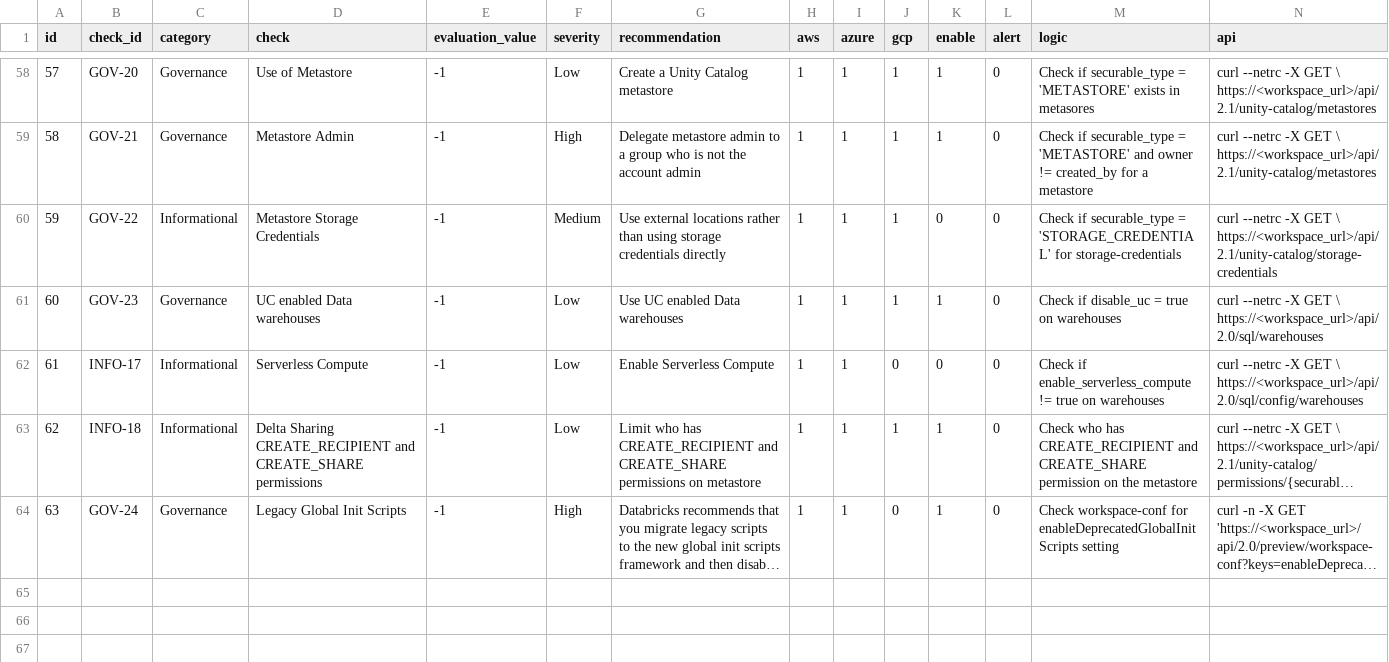
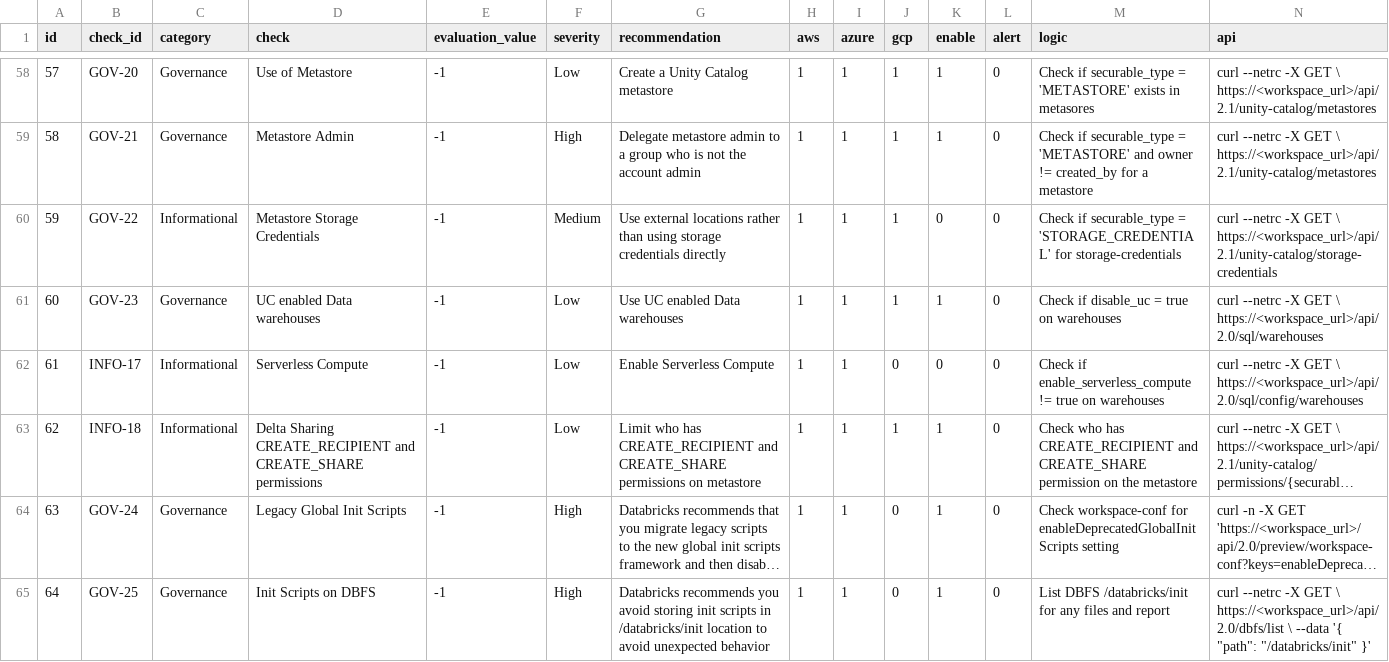
Before and after one commit to databricks-industry-solutions/security-analysis-tool, a CSV file: configs/security_best_practices.csv, drawn as a sheet; only a part is shown, gaps mark what is left out; long unchanged cells end in …; rows hold the shown columns only; the diff names each change by its address in the sheet, - before the commit and + after, or states it on an @@ line.

Commit message:
Added check for init folder on dbfs

```diff
--- a/configs/security_best_practices.csv
+++ b/configs/security_best_practices.csv
+row 65: 64 | GOV-25 | Governance | Init Scripts on DBFS | -1 | High | Databricks recommends you avoid storing init scripts in /databricks/init location to avoid unexpected behavior | 1 | 1 | 0 | 1 | 0 | List DBFS /databricks/init for any files and report | curl --netrc -X GET \ https://<workspace_url>/api/2.0/dbfs/list \ --data '{ "path": "/databricks/init" }'
```
Also changed, not shown: 2 other files.
